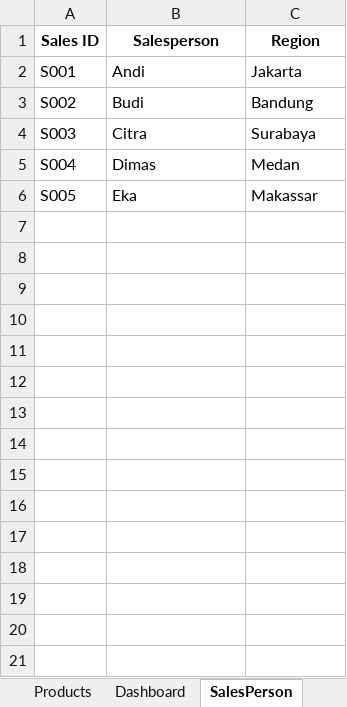
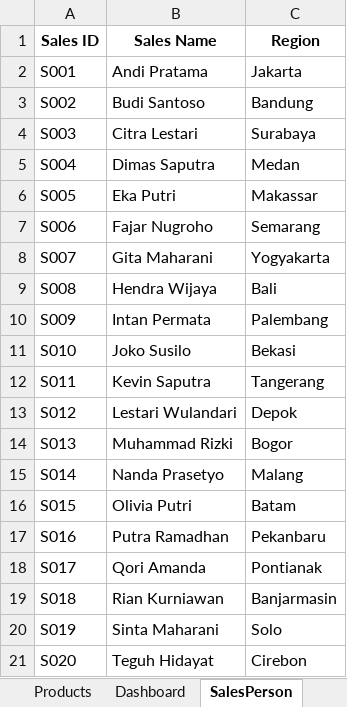
Before and after one commit to aditiyapratama-dev/aditiyapratama-dev, an Excel workbook: Projects/Project-01-Sales-Dashboard/Excel/Sales_Analytics_Dashboard.xlsx, sheet SalesPerson, drawn as a sheet; values as stored, in another font and other column widths than the file's, no borders; table styles not drawn; the diff names each change by its address in the sheet, - before the commit and + after, or states it on an @@ line.

Commit message:
Update sales
Wait dashboard

```diff
--- a/Projects/Project-01-Sales-Dashboard/Excel/Sales_Analytics_Dashboard.xlsx (sheet SalesPerson)
+++ b/Projects/Project-01-Sales-Dashboard/Excel/Sales_Analytics_Dashboard.xlsx (sheet SalesPerson)
-B1: Salesperson
+B1: Sales Name
-B2 (Sales Name): Andi
+B2 (Sales Name): Andi Pratama
-B3 (Sales Name): Budi
+B3 (Sales Name): Budi Santoso
-B4 (Sales Name): Citra
+B4 (Sales Name): Citra Lestari
-B5 (Sales Name): Dimas
+B5 (Sales Name): Dimas Saputra
-B6 (Sales Name): Eka
+B6 (Sales Name): Eka Putri
+row 7: S006 | Fajar Nugroho | Semarang
+row 8: S007 | Gita Maharani | Yogyakarta
+row 9: S008 | Hendra Wijaya | Bali
+row 10: S009 | Intan Permata | Palembang
+row 11: S010 | Joko Susilo | Bekasi
+row 12: S011 | Kevin Saputra | Tangerang
+row 13: S012 | Lestari Wulandari | Depok
+row 14: S013 | Muhammad Rizki | Bogor
+row 15: S014 | Nanda Prasetyo | Malang
+row 16: S015 | Olivia Putri | Batam
+row 17: S016 | Putra Ramadhan | Pekanbaru
+row 18: S017 | Qori Amanda | Pontianak
+row 19: S018 | Rian Kurniawan | Banjarmasin
+row 20: S019 | Sinta Maharani | Solo
+row 21: S020 | Teguh Hidayat | Cirebon
```
Also changed, not shown: sheet Orders, sheet Products, sheet Customers, other sheet tabs, charts or pictures.
